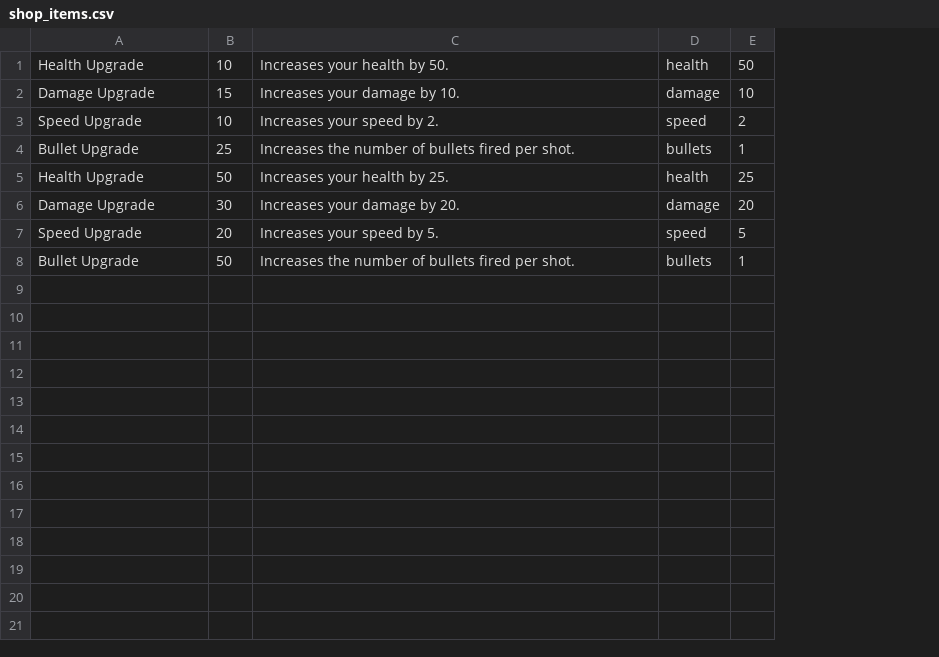
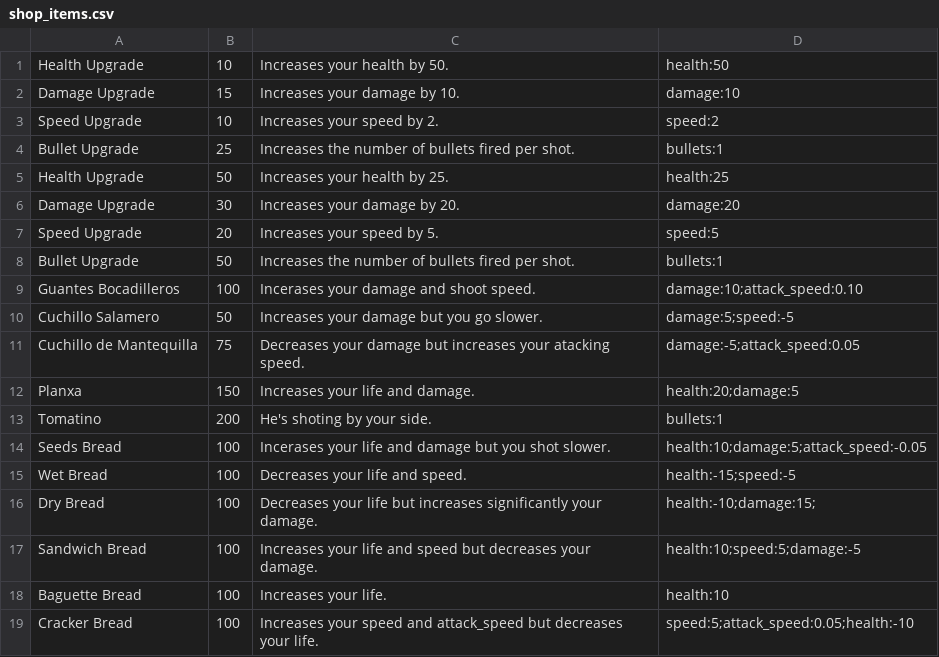
Before and after one commit to klcetines/Pure_CPP_WavesGame, a CSV file: assets/shop_items.csv, drawn as a sheet; removed rows and columns are numbered as before the commit, all else as after; the diff names each change by its address in the sheet, - before the commit and + after, or states it on an @@ line.

```diff
--- a/assets/shop_items.csv
+++ b/assets/shop_items.csv
-column D, rows 1-8: health | damage | speed | bullets | health | damage | speed | bullets
-column E, rows 1-8: 50 | 10 | 2 | 1 | 25 | 20 | 5 | 1
+column D, rows 1-8: health:50 | damage:10 | speed:2 | bullets:1 | health:25 | damage:20 | speed:5 | bullets:1
+row 9: Guantes Bocadilleros | 100 | Incerases your damage and shoot speed. | damage:10;attack_speed:0.10
+row 10: Cuchillo Salamero | 50 | Increases your damage but you go slower. | damage:5;speed:-5
+row 11: Cuchillo de Mantequilla | 75 | Decreases your damage but increases your atacking speed. | damage:-5;attack_speed:0.05
+row 12: Planxa | 150 | Increases your life and damage. | health:20;damage:5
+row 13: Tomatino | 200 | He's shoting by your side. | bullets:1
+row 14: Seeds Bread | 100 | Incerases your life and damage but you shot slower. | health:10;damage:5;attack_speed:-0.05
+row 15: Wet Bread | 100 | Decreases your life and speed. | health:-15;speed:-5
+row 16: Dry Bread | 100 | Decreases your life but increases significantly your damage. | health:-10;damage:15;
+row 17: Sandwich Bread | 100 | Increases your life and speed but decreases your damage. | health:10;speed:5;damage:-5
+row 18: Baguette Bread | 100 | Increases your life. | health:10
+row 19: Cracker Bread | 100 | Increases your speed and attack_speed but decreases your life. | speed:5;attack_speed:0.05;health:-10
```
Also changed, not shown: 3 other files.
